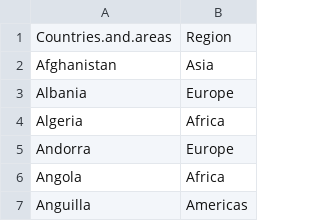
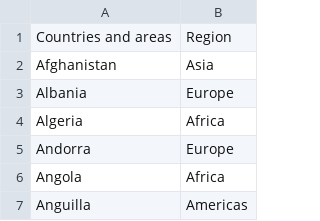
Before and after one commit to Xhhhhxh/Iteration4, a CSV file: region.csv, drawn as a sheet; only a part is shown; the diff names each change by its address in the sheet, - before the commit and + after, or states it on an @@ line.

```diff
--- a/region.csv
+++ b/region.csv
-A1: Countries.and.areas
+A1: Countries and areas
```
Also changed, not shown: 8 other files.
